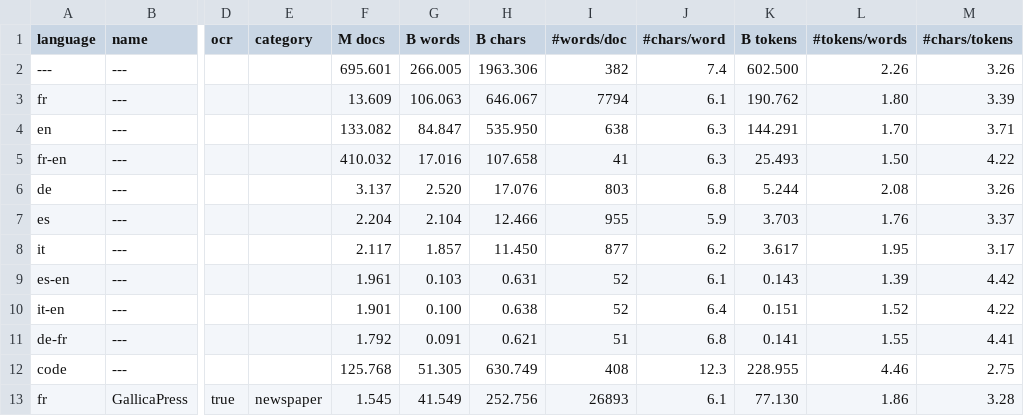
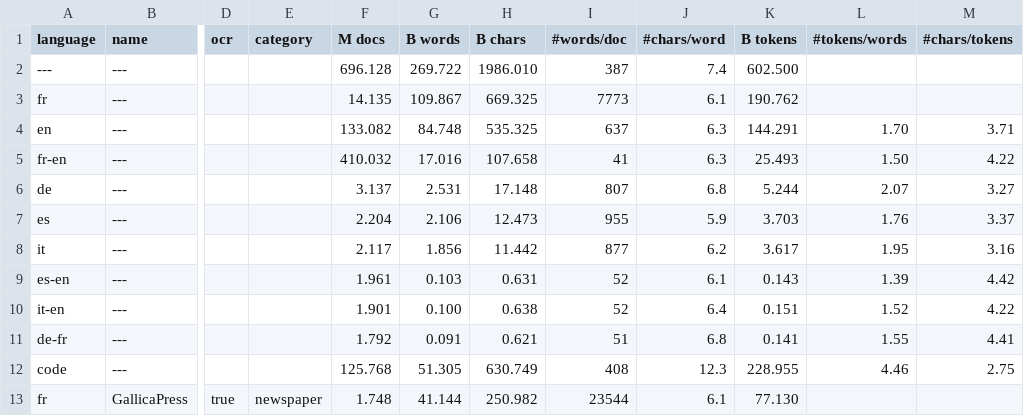
Before and after one commit to OpenLLM-France/Lucie-Training, a CSV file: assets/stats_datasets_detailed.csv, drawn as a sheet; only a part is shown, gaps mark what is left out; the diff covers the shown part only; the diff names each change by its address in the sheet, - before the commit and + after, or states it on an @@ line.

Commit message:
Update stats (fix CroissantAligned/detailed, update Gallica and Gutenberg)

```diff
--- a/assets/stats_datasets_detailed.csv
+++ b/assets/stats_datasets_detailed.csv
-F2 (M docs): 695.601
+F2 (M docs): 696.128
-G2 (B words): 266.005
+G2 (B words): 269.722
-H2 (B chars): 1963.306
+H2 (B chars): 1986.010
-I2 (#words/doc): 382
+I2 (#words/doc): 387
-L2 (#tokens/words): 2.26
+L2 (#tokens/words): (empty)
-M2 (#chars/tokens): 3.26
+M2 (#chars/tokens): (empty)
-F3 (M docs): 13.609
+F3 (M docs): 14.135
-G3 (B words): 106.063
+G3 (B words): 109.867
-H3 (B chars): 646.067
+H3 (B chars): 669.325
-I3 (#words/doc): 7794
+I3 (#words/doc): 7773
-L3 (#tokens/words): 1.80
+L3 (#tokens/words): (empty)
-M3 (#chars/tokens): 3.39
+M3 (#chars/tokens): (empty)
-G4 (B words): 84.847
+G4 (B words): 84.748
-H4 (B chars): 535.950
+H4 (B chars): 535.325
-I4 (#words/doc): 638
+I4 (#words/doc): 637
-G6 (B words): 2.520
+G6 (B words): 2.531
-H6 (B chars): 17.076
+H6 (B chars): 17.148
-I6 (#words/doc): 803
+I6 (#words/doc): 807
-L6 (#tokens/words): 2.08
+L6 (#tokens/words): 2.07
-M6 (#chars/tokens): 3.26
+M6 (#chars/tokens): 3.27
-G7 (B words): 2.104
+G7 (B words): 2.106
-H7 (B chars): 12.466
+H7 (B chars): 12.473
-G8 (B words): 1.857
+G8 (B words): 1.856
-H8 (B chars): 11.450
+H8 (B chars): 11.442
-M8 (#chars/tokens): 3.17
+M8 (#chars/tokens): 3.16
-F13 (M docs): 1.545
+F13 (M docs): 1.748
-G13 (B words): 41.549
+G13 (B words): 41.144
-H13 (B chars): 252.756
+H13 (B chars): 250.982
-I13 (#words/doc): 26893
+I13 (#words/doc): 23544
-L13 (#tokens/words): 1.86
+L13 (#tokens/words): (empty)
-M13 (#chars/tokens): 3.28
+M13 (#chars/tokens): (empty)
```
Also changed, not shown: 1 added row and 45 edited cells elsewhere in this file, assets/stats_datasets.csv, 12 other files.
